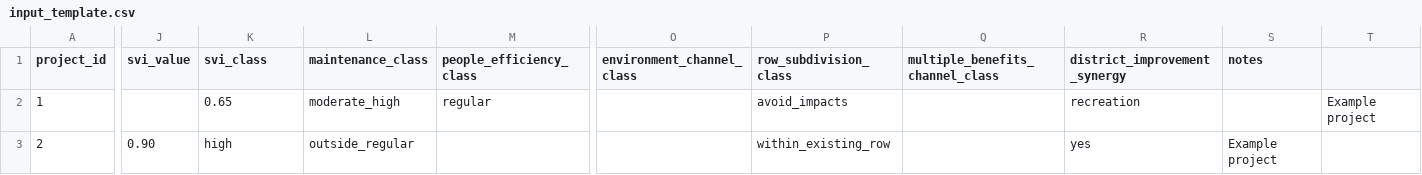
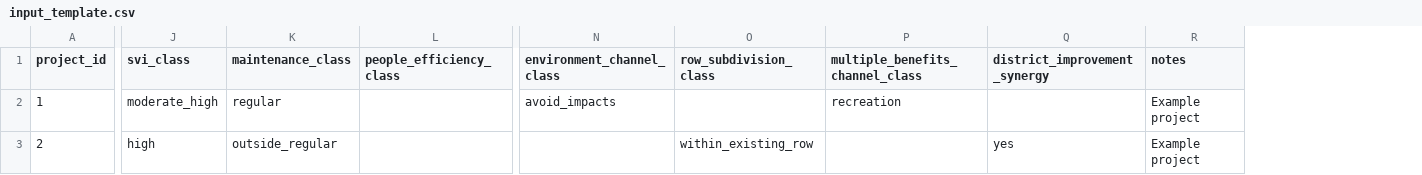
Before and after one commit to aaloksk/HCFCD-Prioritization-UI, a CSV file: input_template.csv, drawn as a sheet; only a part is shown, gaps mark what is left out; removed rows and columns are numbered as before the commit, all else as after; the diff covers the shown part only; the diff names each change by its address in the sheet, - before the commit and + after, or states it on an @@ line.

```diff
--- a/input_template.csv
+++ b/input_template.csv
-column J (svi_value), row 3: 0.90
-column T, row 2: Example project
-J2 (svi_class): 0.65
+J2 (svi_class): moderate_high
-K2 (maintenance_class): moderate_high
+K2 (maintenance_class): regular
-L2 (people_efficiency_class): regular
+L2 (people_efficiency_class): (empty)
-N2 (environment_channel_class): (empty)
+N2 (environment_channel_class): avoid_impacts
-O2 (row_subdivision_class): avoid_impacts
+O2 (row_subdivision_class): (empty)
-P2 (multiple_benefits_channel_class): (empty)
+P2 (multiple_benefits_channel_class): recreation
-Q2 (district_improvement_synergy): recreation
+Q2 (district_improvement_synergy): (empty)
-R2 (notes): (empty)
+R2 (notes): Example project
```
Also changed, not shown: 2 edited cells elsewhere in this file, CandidateProjects.csv, 3 other files.
